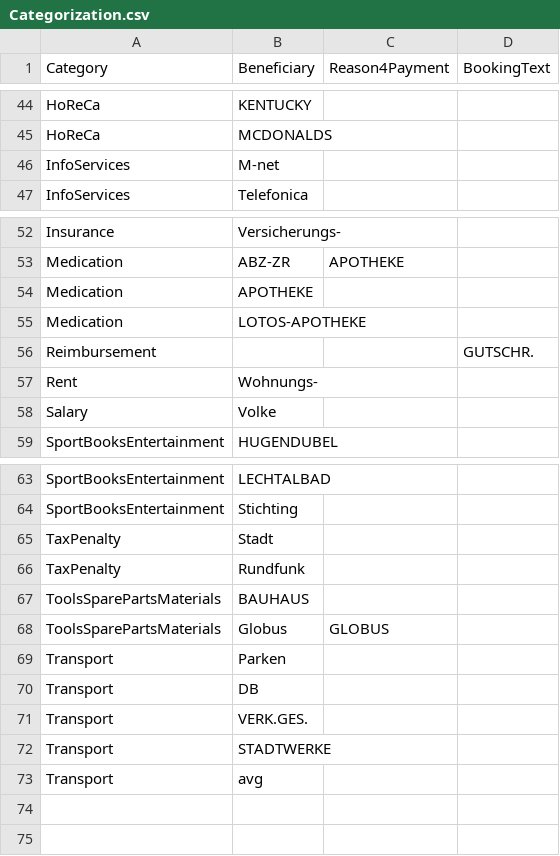
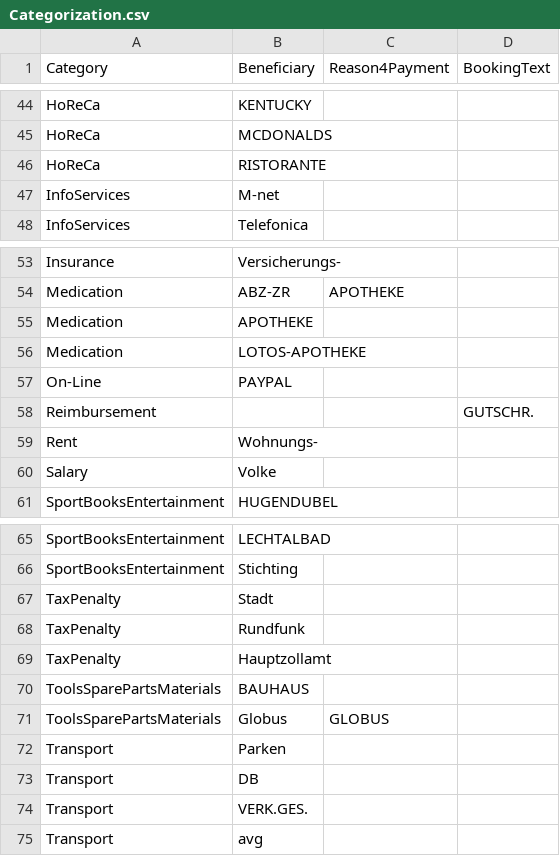
Before and after one commit to vizdr/SparEinKasse, a CSV file: Categorization/Categorization.csv, drawn as a sheet; only a part is shown, gaps mark what is left out.

```diff
--- a/Categorization/Categorization.csv
+++ b/Categorization/Categorization.csv
@@ -45,2 +45,3 @@ HoReCa;KENTUCKY;;;
 HoReCa;MCDONALDS;;;
+HoReCa;RISTORANTE;;;
 InfoServices;M-net;;;
@@ -55,2 +56,3 @@ Medication;APOTHEKE;;;
 Medication;LOTOS-APOTHEKE;;;
+On-Line;PAYPAL;;;
 Reimbursement;;;GUTSCHR.;
@@ -66,2 +68,3 @@ TaxPenalty;Stadt;;;
 TaxPenalty;Rundfunk;;;
+TaxPenalty;Hauptzollamt;;;
 ToolsSparePartsMaterials;BAUHAUS;;;
@@ -71,3 +74,2 @@ Transport;DB;;;
 Transport;VERK.GES.;;;
-Transport;STADTWERKE;;;
 Transport;avg;;;
```
Also changed, not shown: Categorization/testOutput.csv, 5 other files.
